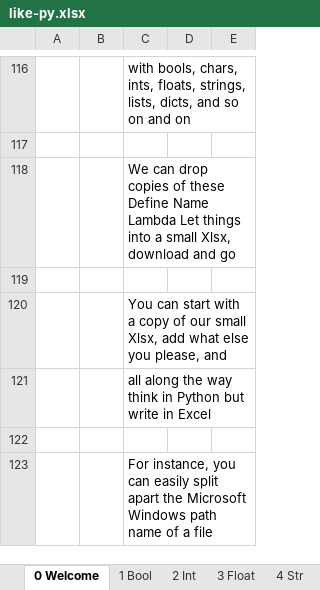
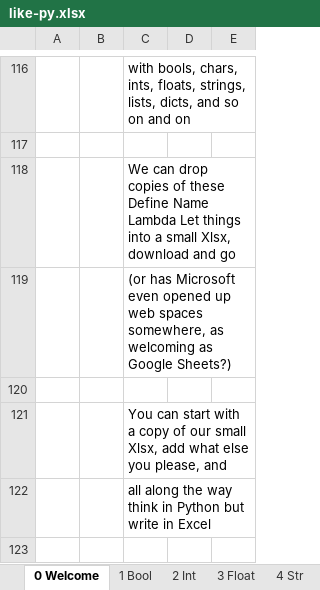
Before and after one commit to pelavarre/like-py-xlsx, an Excel workbook: like-py.xlsx, sheet 0 Welcome, drawn as a sheet; only a part is shown, gaps mark what is left out; the shorter side is filled out with more unchanged rows; values as stored, in another font and other column widths than the file's, no borders; the diff covers the shown part only; the diff names each change by its address in the sheet, - before the commit and + after, or states it on an @@ line.

```diff
--- a/like-py.xlsx (sheet 0 Welcome)
+++ b/like-py.xlsx (sheet 0 Welcome)
+row 119:  |  | (or has Microsoft even opened up web spaces somewhere, as welcoming as Google Sheets?)
```
Also changed, not shown: 7 edited cells elsewhere in this sheet, 12 other files.
